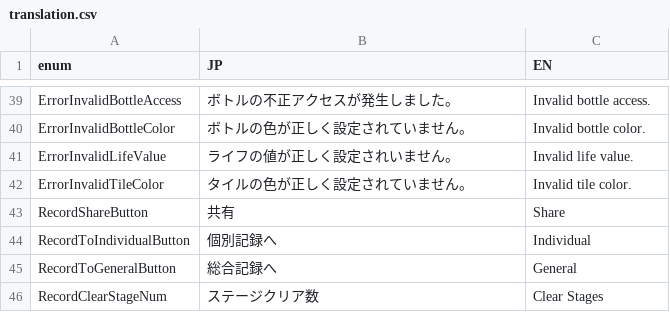
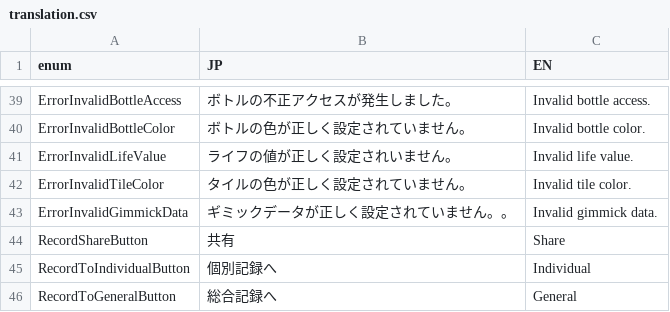
Before and after one commit to bmjoy/Treevel-client, a CSV file: Assets/Project/Resources/GameDatas/translation.csv, drawn as a sheet; only a part is shown, gaps mark what is left out; the shorter side is filled out with more unchanged rows.

Commit message:
validation in GimmickGenerator

```diff
--- a/Assets/Project/Resources/GameDatas/translation.csv
+++ b/Assets/Project/Resources/GameDatas/translation.csv
@@ -42,2 +42,3 @@ ErrorInvalidLifeValue,ライフの値が正しく設定されいません。,Inv
 ErrorInvalidTileColor,タイルの色が正しく設定されていません。,Invalid tile color.
+ErrorInvalidGimmickData,ギミックデータが正しく設定されていません。。,Invalid gimmick data.
 RecordShareButton,共有,Share
```
Also changed, not shown: 3 other files.
